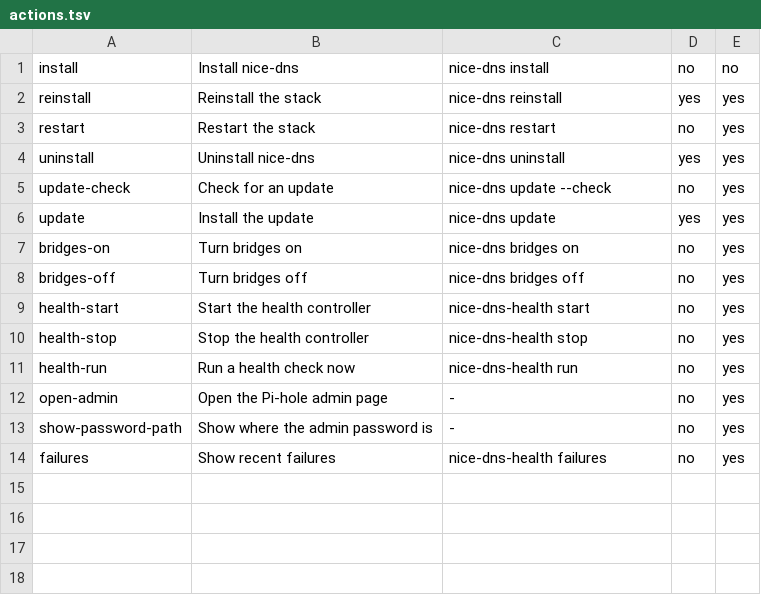
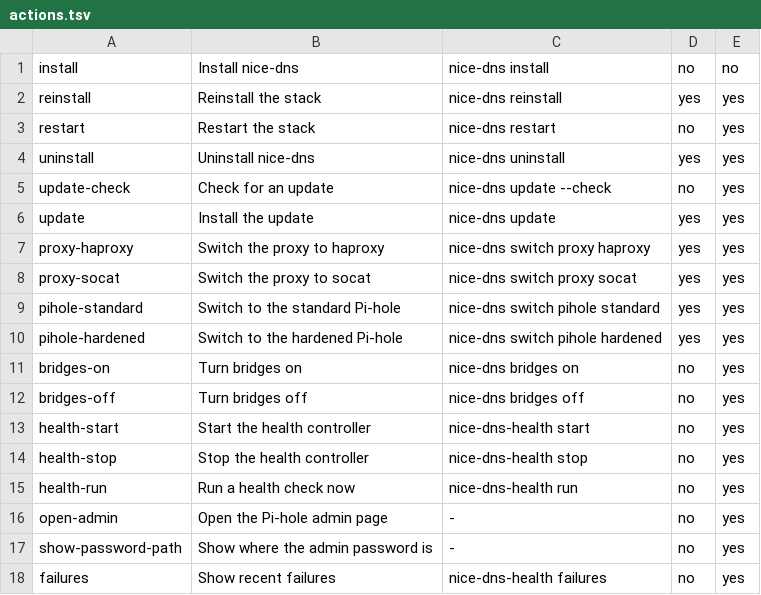
Before and after one commit to sureserverman/nice-dns, a TSV file: gui/mac/Sources/NiceDNSKit/Resources/actions.tsv, drawn as a sheet.

```diff
--- a/gui/mac/Sources/NiceDNSKit/Resources/actions.tsv
+++ b/gui/mac/Sources/NiceDNSKit/Resources/actions.tsv
@@ -6,2 +6,6 @@ update-check	Check for an update	nice-dns update --check	no	yes
 update	Install the update	nice-dns update	yes	yes
+proxy-haproxy	Switch the proxy to haproxy	nice-dns switch proxy haproxy	yes	yes
+proxy-socat	Switch the proxy to socat	nice-dns switch proxy socat	yes	yes
+pihole-standard	Switch to the standard Pi-hole	nice-dns switch pihole standard	yes	yes
+pihole-hardened	Switch to the hardened Pi-hole	nice-dns switch pihole hardened	yes	yes
 bridges-on	Turn bridges on	nice-dns bridges on	no	yes
```
Also changed, not shown: gui/share/actions.tsv, 6 other files.
